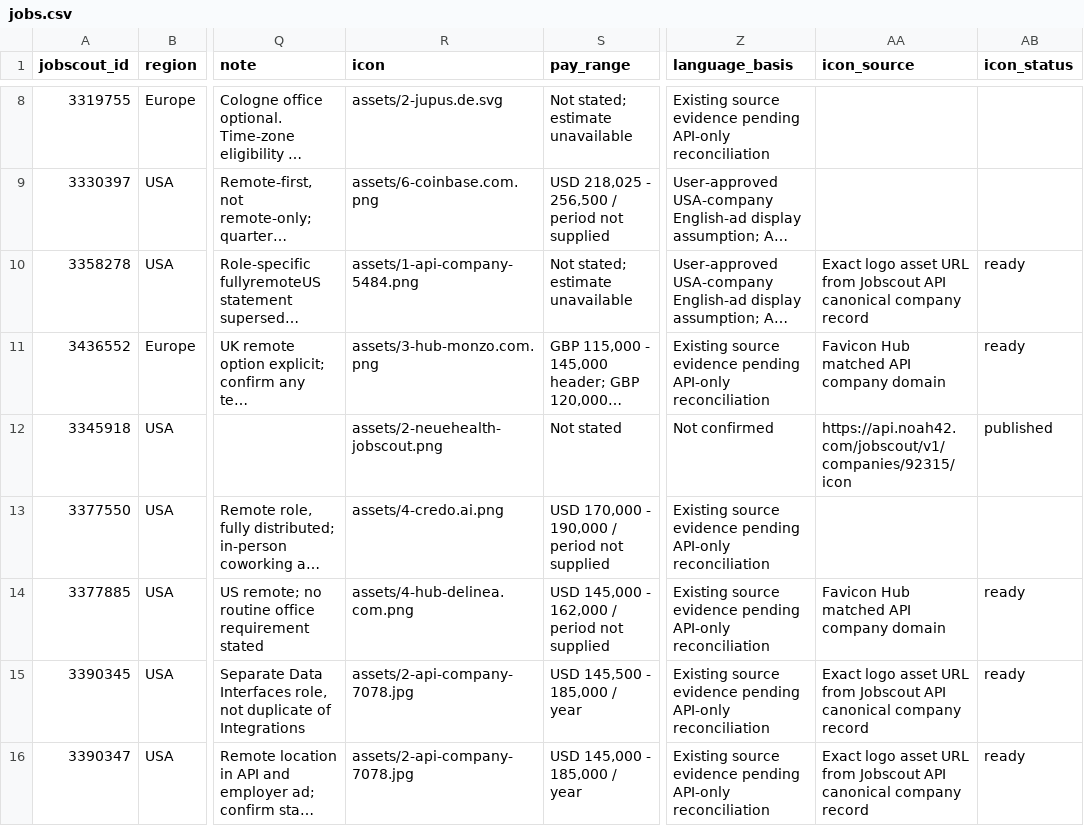
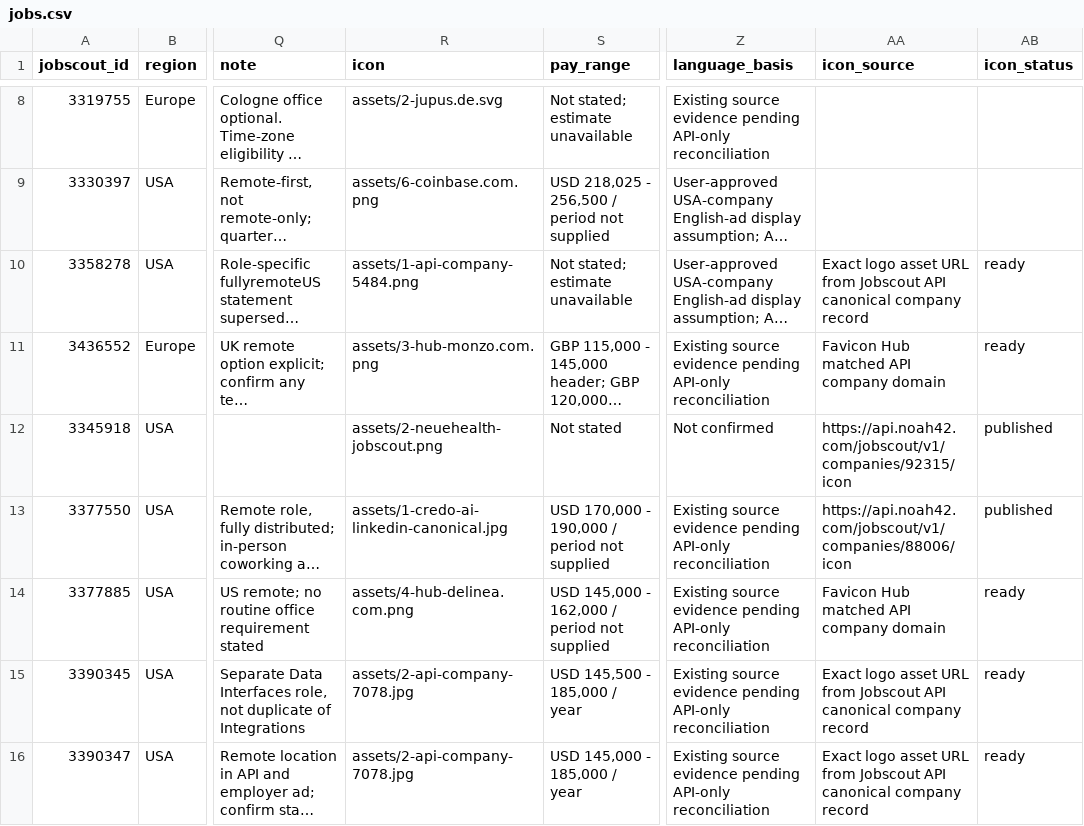
Before and after one commit to noah-42/remote-product-manager-jobs, a CSV file: data/jobs.csv, drawn as a sheet; only a part is shown, gaps mark what is left out; long unchanged cells end in …; the diff names each change by its address in the sheet, - before the commit and + after, or states it on an @@ line.

Commit message:
Update jobs.csv

```diff
--- a/data/jobs.csv
+++ b/data/jobs.csv
-R13 (icon): assets/4-credo.ai.png
+R13 (icon): assets/1-credo-ai-linkedin-canonical.jpg
-AA13 (icon_source): (empty)
+AA13 (icon_source): https://api.noah42.com/jobscout/v1/companies/88006/icon
-AB13 (icon_status): (empty)
+AB13 (icon_status): published
```
